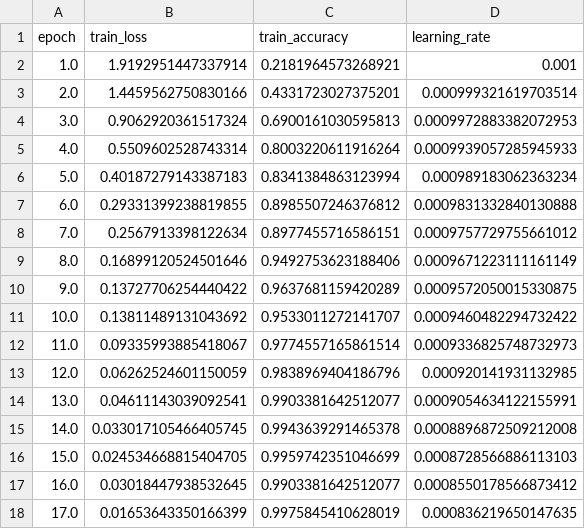
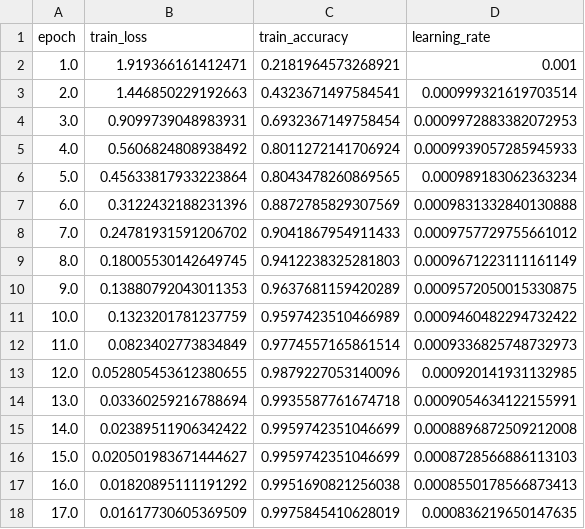
Before and after one commit to sara-meschi/Federated-learning-floor-vibration-classification-and-regression-analysis, a CSV file: artifacts/centralized_combined_9ch_no006_nowalking_80_20_60e/training_history.csv, drawn as a sheet; only a part is shown; the diff covers the shown part only.

```diff
--- a/artifacts/centralized_combined_9ch_no006_nowalking_80_20_60e/training_history.csv
+++ b/artifacts/centralized_combined_9ch_no006_nowalking_80_20_60e/training_history.csv
@@ -1,18 +1,18 @@
 epoch,train_loss,train_accuracy,learning_rate
-1.0,1.9192951447337914,0.2181964573268921,0.001
-2.0,1.4459562750830166,0.4331723027375201,0.000999321619703514
-3.0,0.9062920361517324,0.6900161030595813,0.0009972883382072953
-4.0,0.5509602528743314,0.8003220611916264,0.0009939057285945933
-5.0,0.40187279143387183,0.8341384863123994,0.000989183062363234
-6.0,0.29331399238819855,0.8985507246376812,0.0009831332840130888
-7.0,0.2567913398122634,0.8977455716586151,0.0009757729755661012
-8.0,0.16899120524501646,0.9492753623188406,0.0009671223111161149
-9.0,0.13727706254440422,0.9637681159420289,0.0009572050015330875
-10.0,0.13811489131043692,0.9533011272141707,0.0009460482294732422
-11.0,0.09335993885418067,0.9774557165861514,0.0009336825748732973
-12.0,0.06262524601150059,0.9838969404186796,0.000920141931132985
-13.0,0.04611143039092541,0.9903381642512077,0.0009054634122155991
-14.0,0.033017105466405745,0.9943639291465378,0.0008896872509212008
-15.0,0.024534668815404705,0.9959742351046699,0.0008728566886113103
-16.0,0.03018447938532645,0.9903381642512077,0.0008550178566873412
-17.0,0.01653643350166399,0.9975845410628019,0.000836219650147635
+1.0,1.919366161412471,0.2181964573268921,0.001
+2.0,1.446850229192663,0.4323671497584541,0.000999321619703514
+3.0,0.9099739048983931,0.6932367149758454,0.0009972883382072953
+4.0,0.5606824808938492,0.8011272141706924,0.0009939057285945933
+5.0,0.45633817933223864,0.8043478260869565,0.000989183062363234
+6.0,0.3122432188231396,0.8872785829307569,0.0009831332840130888
+7.0,0.24781931591206702,0.9041867954911433,0.0009757729755661012
+8.0,0.18005530142649745,0.9412238325281803,0.0009671223111161149
+9.0,0.13880792043011353,0.9637681159420289,0.0009572050015330875
+10.0,0.1323201781237759,0.9597423510466989,0.0009460482294732422
+11.0,0.0823402773834849,0.9774557165861514,0.0009336825748732973
+12.0,0.052805453612380655,0.9879227053140096,0.000920141931132985
+13.0,0.03360259216788694,0.9935587761674718,0.0009054634122155991
+14.0,0.02389511906342422,0.9959742351046699,0.0008896872509212008
+15.0,0.020501983671444627,0.9959742351046699,0.0008728566886113103
+16.0,0.01820895111191292,0.9951690821256038,0.0008550178566873413
+17.0,0.01617730605369509,0.9975845410628019,0.000836219650147635
```
Also changed, not shown: 52 edited cells elsewhere in this file, artifacts/centralized_combined_9ch_no006_nowalking_80_20_60e/run_manifest.csv, artifacts/centralized_combined_regression_9ch_no006_walking_80_20_60e/run_manifest.csv, 20 other files.
